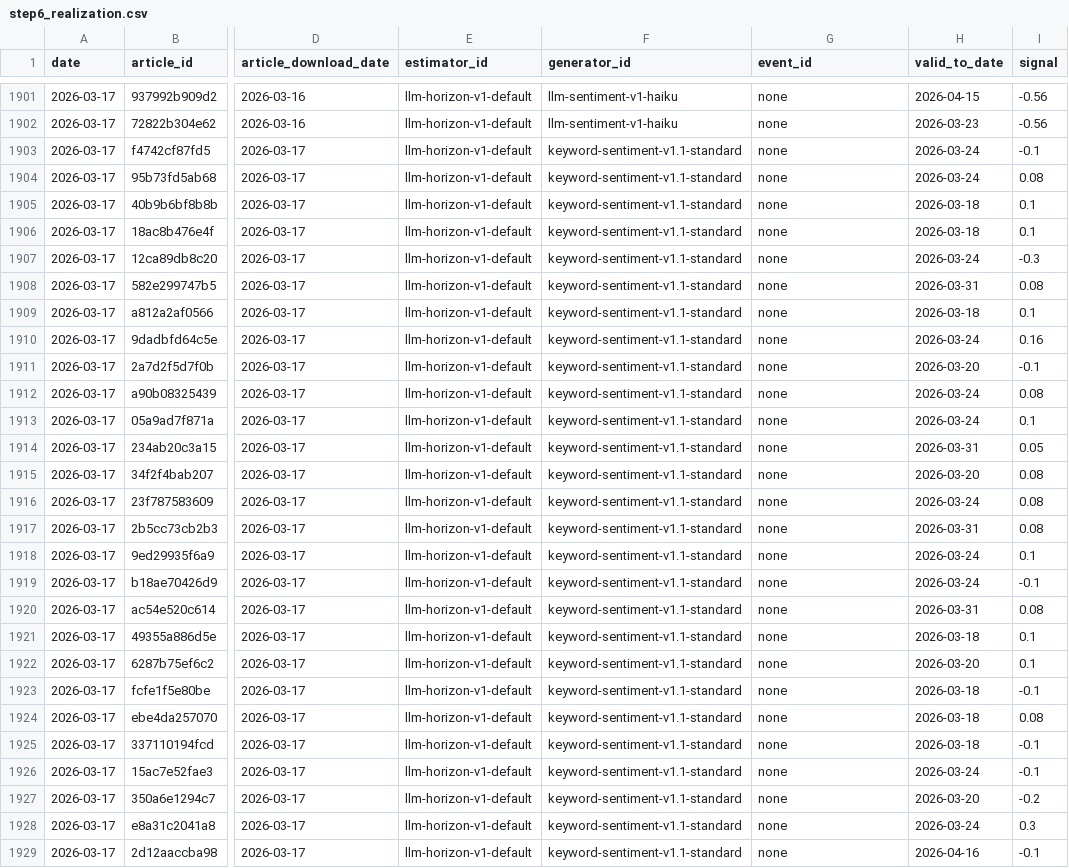
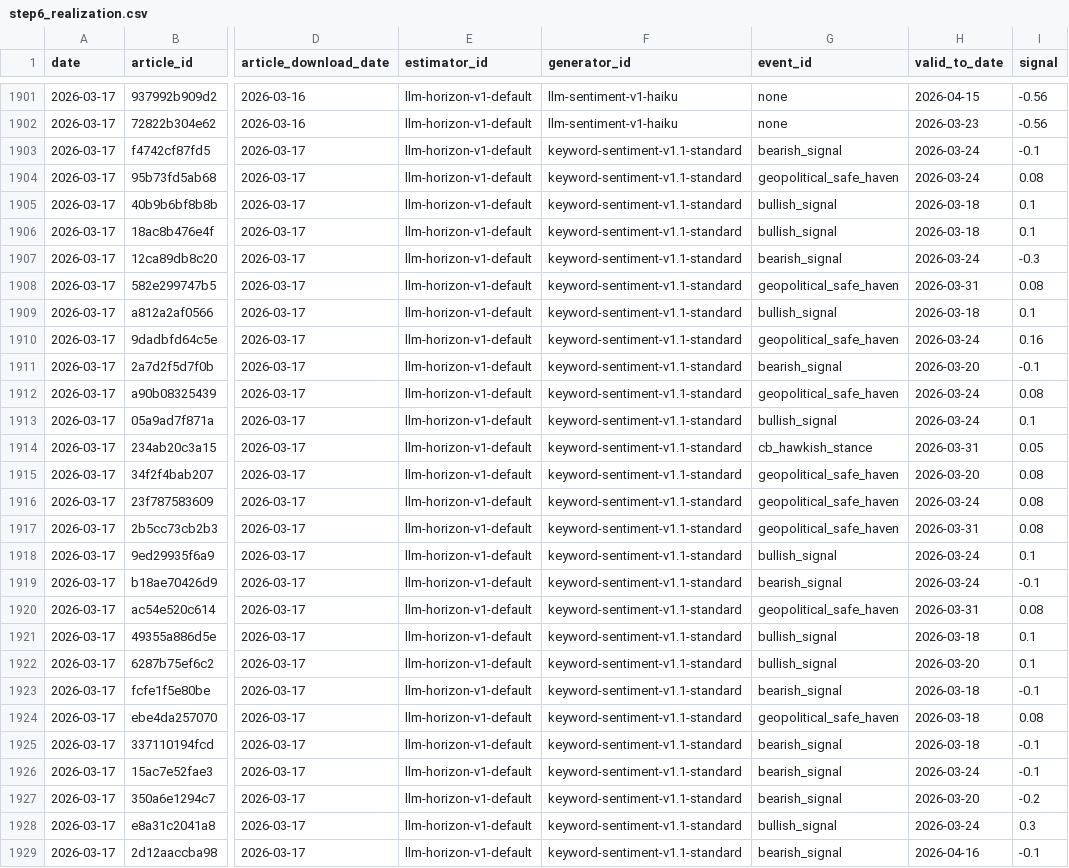
Before and after one commit to michaeldowd2/nanopages, a CSV file: fx-dashboard/site_data/step6_realization.csv, drawn as a sheet; only a part is shown, gaps mark what is left out; the diff covers the shown part only; the diff names each change by its address in the sheet, - before the commit and + after, or states it on an @@ line.

```diff
--- a/fx-dashboard/site_data/step6_realization.csv
+++ b/fx-dashboard/site_data/step6_realization.csv
-G1903 (event_id): none
+G1903 (event_id): bearish_signal
-G1904 (event_id): none
+G1904 (event_id): geopolitical_safe_haven
-G1905:G1906 (event_id): none
+G1905:G1906 (event_id): bullish_signal
-G1907 (event_id): none
+G1907 (event_id): bearish_signal
-G1908 (event_id): none
+G1908 (event_id): geopolitical_safe_haven
-G1909 (event_id): none
+G1909 (event_id): bullish_signal
-G1910 (event_id): none
+G1910 (event_id): geopolitical_safe_haven
-G1911 (event_id): none
+G1911 (event_id): bearish_signal
-G1912 (event_id): none
+G1912 (event_id): geopolitical_safe_haven
-G1913 (event_id): none
+G1913 (event_id): bullish_signal
-G1914 (event_id): none
+G1914 (event_id): cb_hawkish_stance
-G1915:G1917 (event_id): none
+G1915:G1917 (event_id): geopolitical_safe_haven
-G1918 (event_id): none
+G1918 (event_id): bullish_signal
-G1919 (event_id): none
+G1919 (event_id): bearish_signal
-G1920 (event_id): none
+G1920 (event_id): geopolitical_safe_haven
-G1921:G1922 (event_id): none
+G1921:G1922 (event_id): bullish_signal
-G1923 (event_id): none
+G1923 (event_id): bearish_signal
-G1924 (event_id): none
+G1924 (event_id): geopolitical_safe_haven
-G1925:G1927 (event_id): none
+G1925:G1927 (event_id): bearish_signal
-G1928 (event_id): none
+G1928 (event_id): bullish_signal
-G1929 (event_id): none
+G1929 (event_id): bearish_signal
```
Also changed, not shown: 6 edited cells elsewhere in this file, 1 other file.
